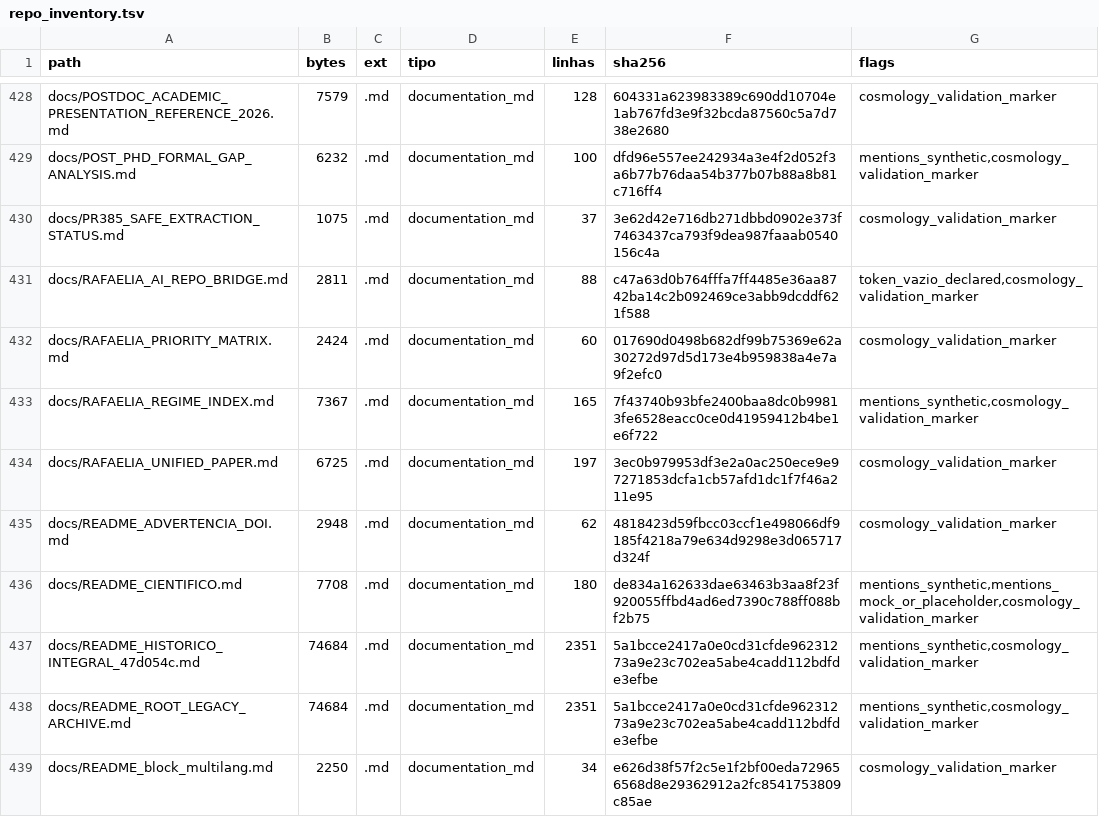
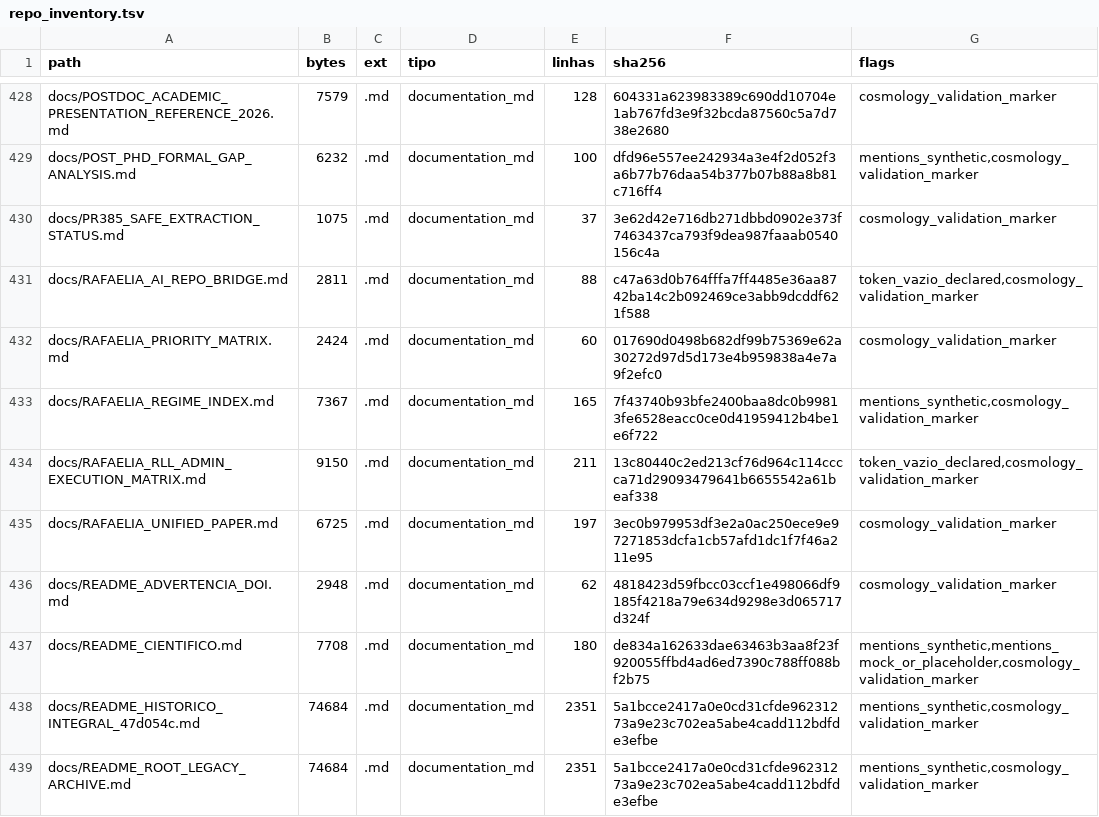
Before and after one commit to rafaelmeloreisnovo/relativity-living-light, a TSV file: data/results/repo_inventory.tsv, drawn as a sheet; only a part is shown, gaps mark what is left out; the shorter side is filled out with more unchanged rows; the diff names each change by its address in the sheet, - before the commit and + after, or states it on an @@ line.

```diff
--- a/data/results/repo_inventory.tsv
+++ b/data/results/repo_inventory.tsv
+row 434: docs/RAFAELIA_RLL_ADMIN_EXECUTION_MATRIX.md | 9150 | .md | documentation_md | 211 | 13c80440c2ed213cf76d964c114cccca71d29093479641b6655542a61beaf338 | token_vazio_declared,cosmology_validation_marker
```
Also changed, not shown: 4 other files.
